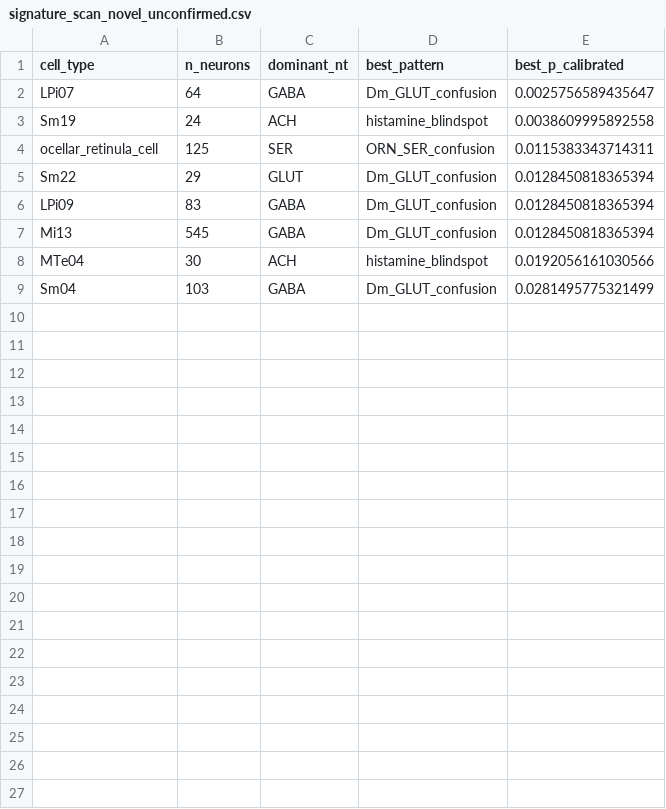
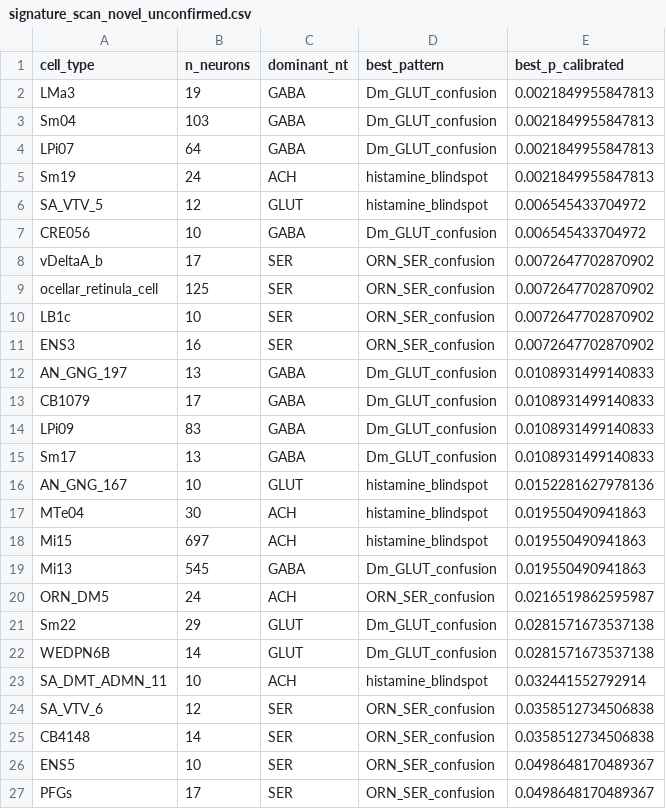
Before and after one commit to jsonljn/flywire-nt-consistency, a CSV file: corrections/signature_scan_novel_unconfirmed.csv, drawn as a sheet.

```diff
--- a/corrections/signature_scan_novel_unconfirmed.csv
+++ b/corrections/signature_scan_novel_unconfirmed.csv
@@ -1,9 +1,27 @@
 cell_type,n_neurons,dominant_nt,best_pattern,best_p_calibrated
-LPi07,64,GABA,Dm_GLUT_confusion,0.0025756589435647
-Sm19,24,ACH,histamine_blindspot,0.0038609995892558
-ocellar_retinula_cell,125,SER,ORN_SER_confusion,0.0115383343714311
-Sm22,29,GLUT,Dm_GLUT_confusion,0.0128450818365394
-LPi09,83,GABA,Dm_GLUT_confusion,0.0128450818365394
-Mi13,545,GABA,Dm_GLUT_confusion,0.0128450818365394
-MTe04,30,ACH,histamine_blindspot,0.0192056161030566
-Sm04,103,GABA,Dm_GLUT_confusion,0.0281495775321499
+LMa3,19,GABA,Dm_GLUT_confusion,0.0021849955847813
+Sm04,103,GABA,Dm_GLUT_confusion,0.0021849955847813
+LPi07,64,GABA,Dm_GLUT_confusion,0.0021849955847813
+Sm19,24,ACH,histamine_blindspot,0.0021849955847813
+SA_VTV_5,12,GLUT,histamine_blindspot,0.006545433704972
+CRE056,10,GABA,Dm_GLUT_confusion,0.006545433704972
+vDeltaA_b,17,SER,ORN_SER_confusion,0.0072647702870902
+ocellar_retinula_cell,125,SER,ORN_SER_confusion,0.0072647702870902
+LB1c,10,SER,ORN_SER_confusion,0.0072647702870902
+ENS3,16,SER,ORN_SER_confusion,0.0072647702870902
+AN_GNG_197,13,GABA,Dm_GLUT_confusion,0.0108931499140833
+CB1079,17,GABA,Dm_GLUT_confusion,0.0108931499140833
+LPi09,83,GABA,Dm_GLUT_confusion,0.0108931499140833
+Sm17,13,GABA,Dm_GLUT_confusion,0.0108931499140833
+AN_GNG_167,10,GLUT,histamine_blindspot,0.0152281627978136
+MTe04,30,ACH,histamine_blindspot,0.019550490941863
+Mi15,697,ACH,histamine_blindspot,0.019550490941863
+Mi13,545,GABA,Dm_GLUT_confusion,0.019550490941863
+ORN_DM5,24,ACH,ORN_SER_confusion,0.0216519862595987
+Sm22,29,GLUT,Dm_GLUT_confusion,0.0281571673537138
+WEDPN6B,14,GLUT,Dm_GLUT_confusion,0.0281571673537138
+SA_DMT_ADMN_11,10,ACH,histamine_blindspot,0.032441552792914
+SA_VTV_6,12,SER,ORN_SER_confusion,0.0358512734506838
+CB4148,14,SER,ORN_SER_confusion,0.0358512734506838
+ENS5,10,SER,ORN_SER_confusion,0.0498648170489367
+PFGs,17,SER,ORN_SER_confusion,0.0498648170489367
```
Also changed, not shown: corrections/corrections_mcns.csv, corrections/corrections_signature_scan_novel.csv, 10 other files.
